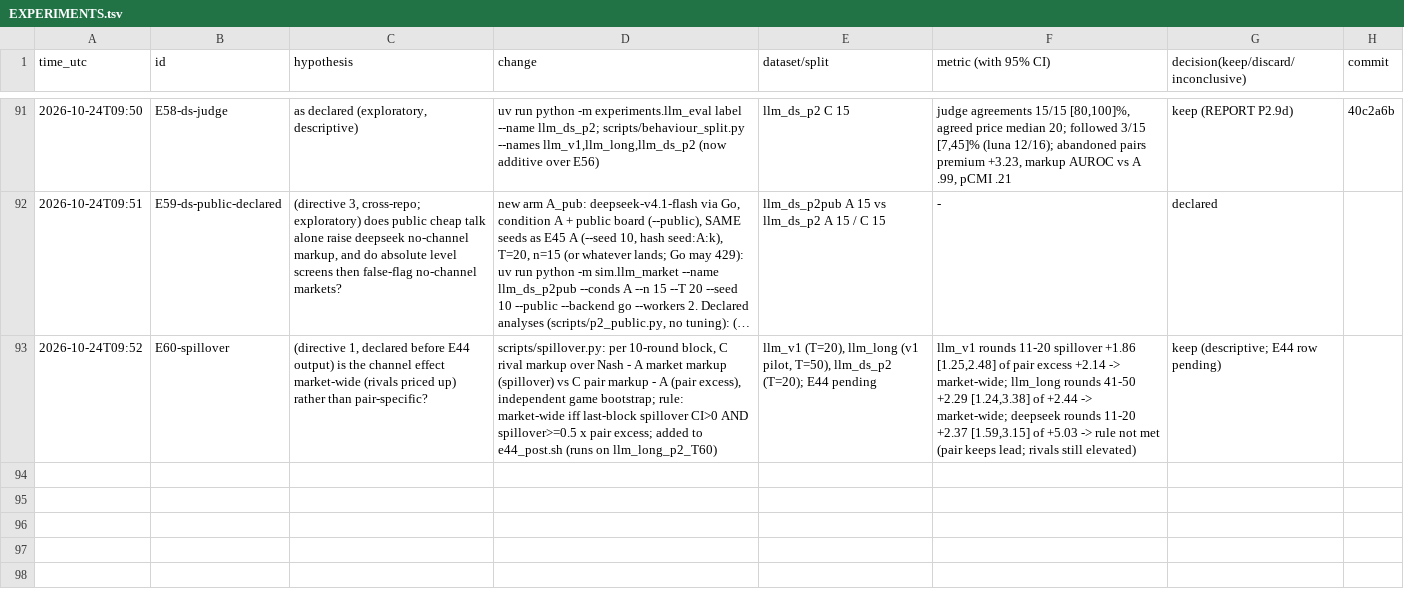
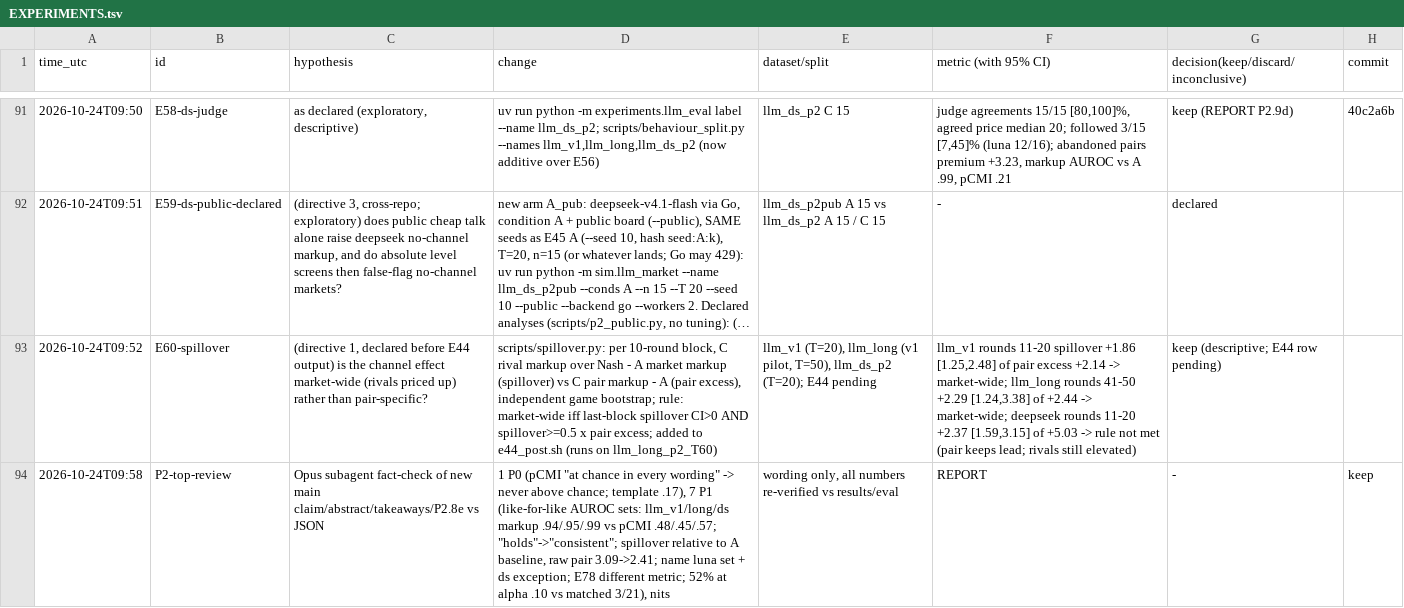
Before and after one commit to DennisToma/collusion-14-infotheory, a TSV file: EXPERIMENTS.tsv, drawn as a sheet; only a part is shown, gaps mark what is left out; long unchanged cells end in …; the diff names each change by its address in the sheet, - before the commit and + after, or states it on an @@ line.

```diff
--- a/EXPERIMENTS.tsv
+++ b/EXPERIMENTS.tsv
+row 94: 2026-10-24T09:58 | P2-top-review | Opus subagent fact-check of new main claim/abstract/takeaways/P2.8e vs JSON | 1 P0 (pCMI "at chance in every wording" -> never above chance; template .17), 7 P1 (like-for-like AUROC sets: llm_v1/long/ds markup .94/.95/.99 vs pCMI .48/.45/.57; "holds"->"consistent"; spillover relative to A baseline, raw pair 3.09->2.41; name luna set + ds exception; E78 different metric; 52% at alpha .10 vs matched 3/21), nits | wording only, all numbers re-verified vs results/eval | REPORT | - | keep
```
Also changed, not shown: 4 other files.
